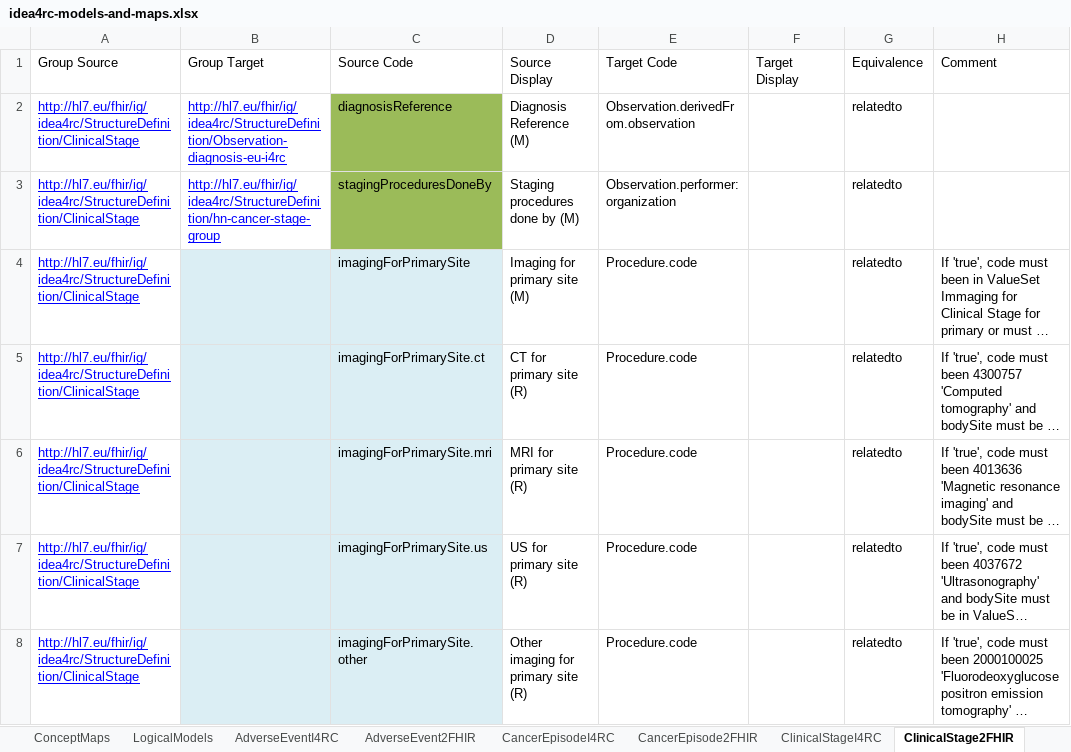
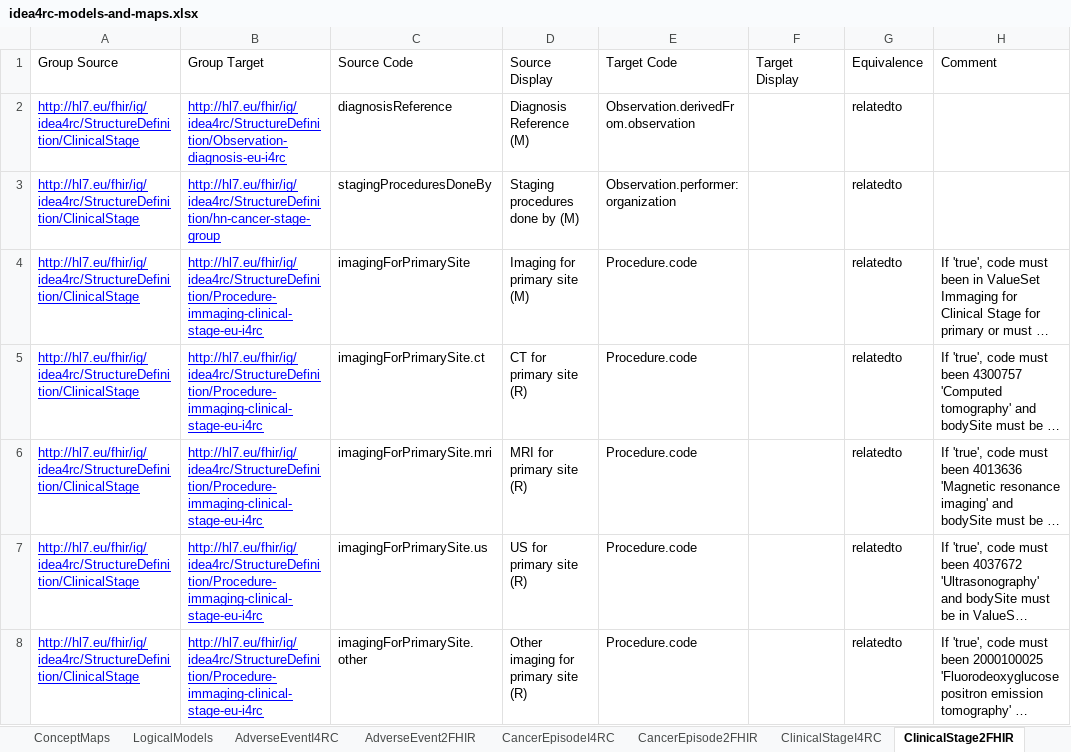
Before and after one commit to hl7-eu/idea4rc, an Excel workbook: src-models/idea4rc-models-and-maps.xlsx, sheet ClinicalStage2FHIR, drawn as a sheet; only a part is shown; long unchanged cells end in …; values as stored, in another font and other column widths than the file's, no borders; the diff covers the shown part only; the diff names each change by its address in the sheet, - before the commit and + after, or states it on an @@ line.

Commit message:
Update idea4rc-models-and-maps.xlsx
Update the file to generate the updated logical models and maps. There are only e element maps that must be checked (issues 122, 123 e 126)

```diff
--- a/src-models/idea4rc-models-and-maps.xlsx (sheet ClinicalStage2FHIR)
+++ b/src-models/idea4rc-models-and-maps.xlsx (sheet ClinicalStage2FHIR)
-C2:C3 fill: #9BBB59
+C2:C3 fill: none
-B4:B8 (Group Target): (empty)
+B4:B8 (Group Target): http://hl7.eu/fhir/ig/idea4rc/StructureDefinition/Procedure-immaging-clinical-stage-eu-i4rc
-B4:C8 fill: #DBEEF4
+B4:C8 fill: none
```
Also changed, not shown: 14 edited cells and cell formats elsewhere in this sheet, sheet SurgeryI4RC, sheet EpisodeEventI4RC, sheet PathologicalStage2FHIR, sheet ClinicalStageI4RC, sheet OverallTreatmentResponse2FHIR, sheet GeneticTestExpression2FHIR, 24 more sheets.
